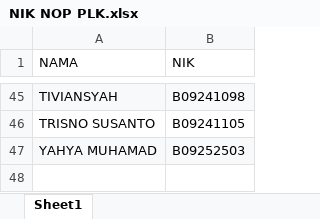
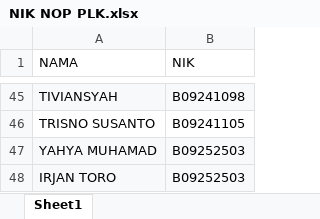
Before and after one commit to oktapradika57-maker/SiDATA, an Excel workbook: NIK NOP PLK.xlsx, sheet Sheet1, drawn as a sheet; only a part is shown, gaps mark what is left out; values as stored, in another font and other column widths than the file's, no borders; the diff names each change by its address in the sheet, - before the commit and + after, or states it on an @@ line.

Commit message:
Add files via upload

```diff
--- a/NIK NOP PLK.xlsx (sheet Sheet1)
+++ b/NIK NOP PLK.xlsx (sheet Sheet1)
+row 48: IRJAN TORO | B09252503
```
